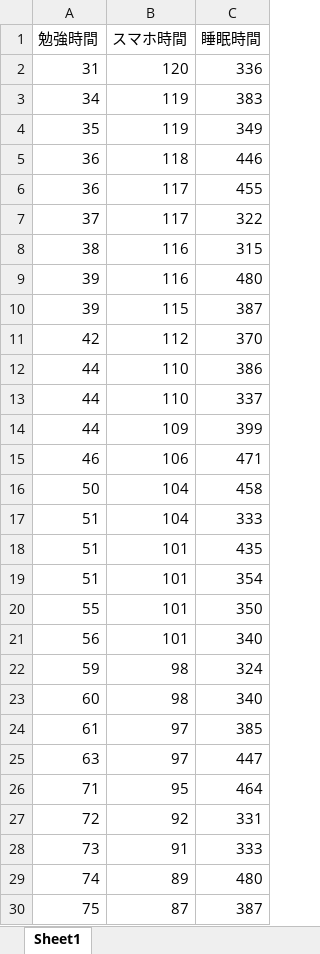
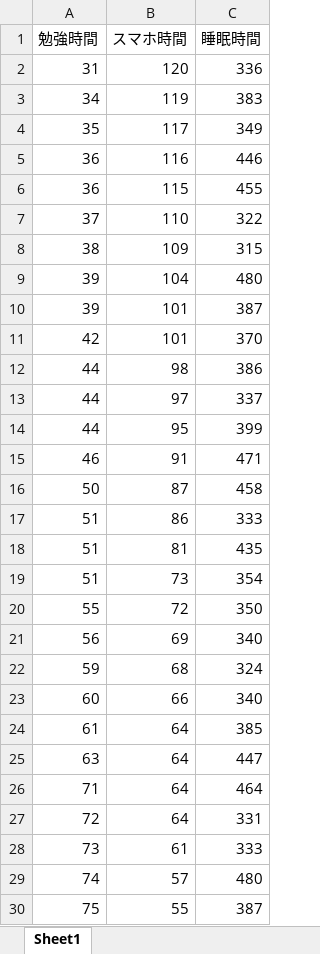
Before and after one commit to itou-daiki/easy_stat, an Excel workbook: correlation_demo.xlsx, sheet Sheet1, drawn as a sheet; only a part is shown; values as stored, in another font and other column widths than the file's, no borders; the diff covers the shown part only; the diff names each change by its address in the sheet, - before the commit and + after, or states it on an @@ line.

Commit message:
相関分析　実装

```diff
--- a/correlation_demo.xlsx (sheet Sheet1)
+++ b/correlation_demo.xlsx (sheet Sheet1)
-B4 (スマホ時間): 119
+B4 (スマホ時間): 117
-B5 (スマホ時間): 118
+B5 (スマホ時間): 116
-B6 (スマホ時間): 117
+B6 (スマホ時間): 115
-B7 (スマホ時間): 117
+B7 (スマホ時間): 110
-B8 (スマホ時間): 116
+B8 (スマホ時間): 109
-B9 (スマホ時間): 116
+B9 (スマホ時間): 104
-B10 (スマホ時間): 115
+B10 (スマホ時間): 101
-B11 (スマホ時間): 112
+B11 (スマホ時間): 101
-B12 (スマホ時間): 110
+B12 (スマホ時間): 98
-B13 (スマホ時間): 110
+B13 (スマホ時間): 97
-B14 (スマホ時間): 109
+B14 (スマホ時間): 95
-B15 (スマホ時間): 106
+B15 (スマホ時間): 91
-B16 (スマホ時間): 104
+B16 (スマホ時間): 87
-B17 (スマホ時間): 104
+B17 (スマホ時間): 86
-B18 (スマホ時間): 101
+B18 (スマホ時間): 81
-B19 (スマホ時間): 101
+B19 (スマホ時間): 73
-B20 (スマホ時間): 101
+B20 (スマホ時間): 72
-B21 (スマホ時間): 101
+B21 (スマホ時間): 69
-B22 (スマホ時間): 98
+B22 (スマホ時間): 68
-B23 (スマホ時間): 98
+B23 (スマホ時間): 66
-B24:B25 (スマホ時間): 97
+B24:B25 (スマホ時間): 64
-B26 (スマホ時間): 95
+B26 (スマホ時間): 64
-B27 (スマホ時間): 92
+B27 (スマホ時間): 64
-B28 (スマホ時間): 91
+B28 (スマホ時間): 61
-B29 (スマホ時間): 89
+B29 (スマホ時間): 57
-B30 (スマホ時間): 87
+B30 (スマホ時間): 55
```
Also changed, not shown: 69 edited cells elsewhere in this sheet.
